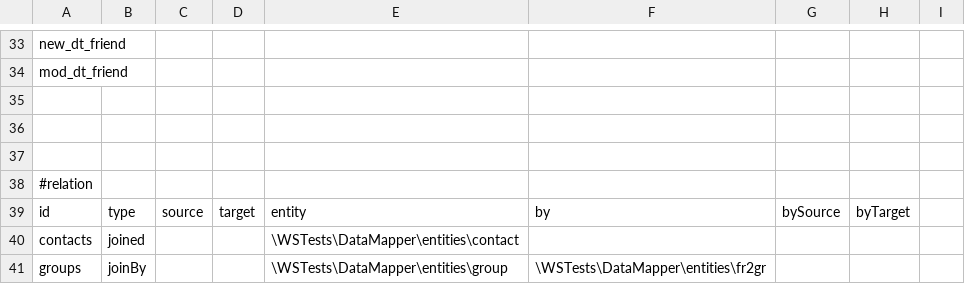
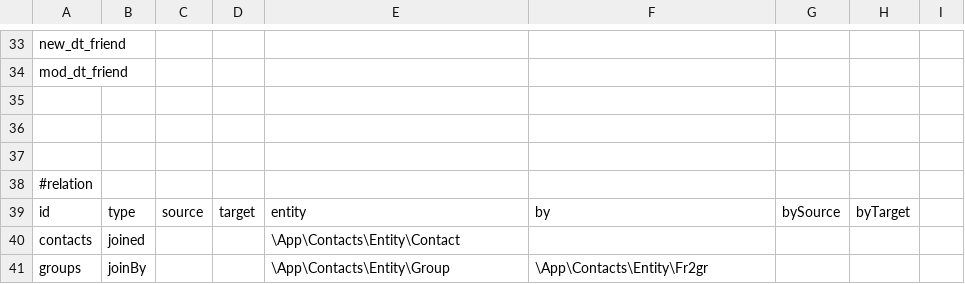
Before and after one commit to asaokamei/WScore-dev, a CSV file: lib/App/Contacts/Model/friends.csv, drawn as a sheet; only a part is shown, gaps mark what is left out.

```diff
--- a/lib/App/Contacts/Model/friends.csv
+++ b/lib/App/Contacts/Model/friends.csv
@@ -39,3 +39,3 @@
 "id","type","source","target","entity","by","bySource","byTarget",
-"contacts","joined",,,"\WSTests\DataMapper\entities\contact",,,,
-"groups","joinBy",,,"\WSTests\DataMapper\entities\group","\WSTests\DataMapper\entities\fr2gr",,,
+"contacts","joined",,,"\App\Contacts\Entity\Contact",,,,
+"groups","joinBy",,,"\App\Contacts\Entity\Group","\App\Contacts\Entity\Fr2gr",,,
```
Also changed, not shown: lib/App/Contacts/Model/contacts.csv.
